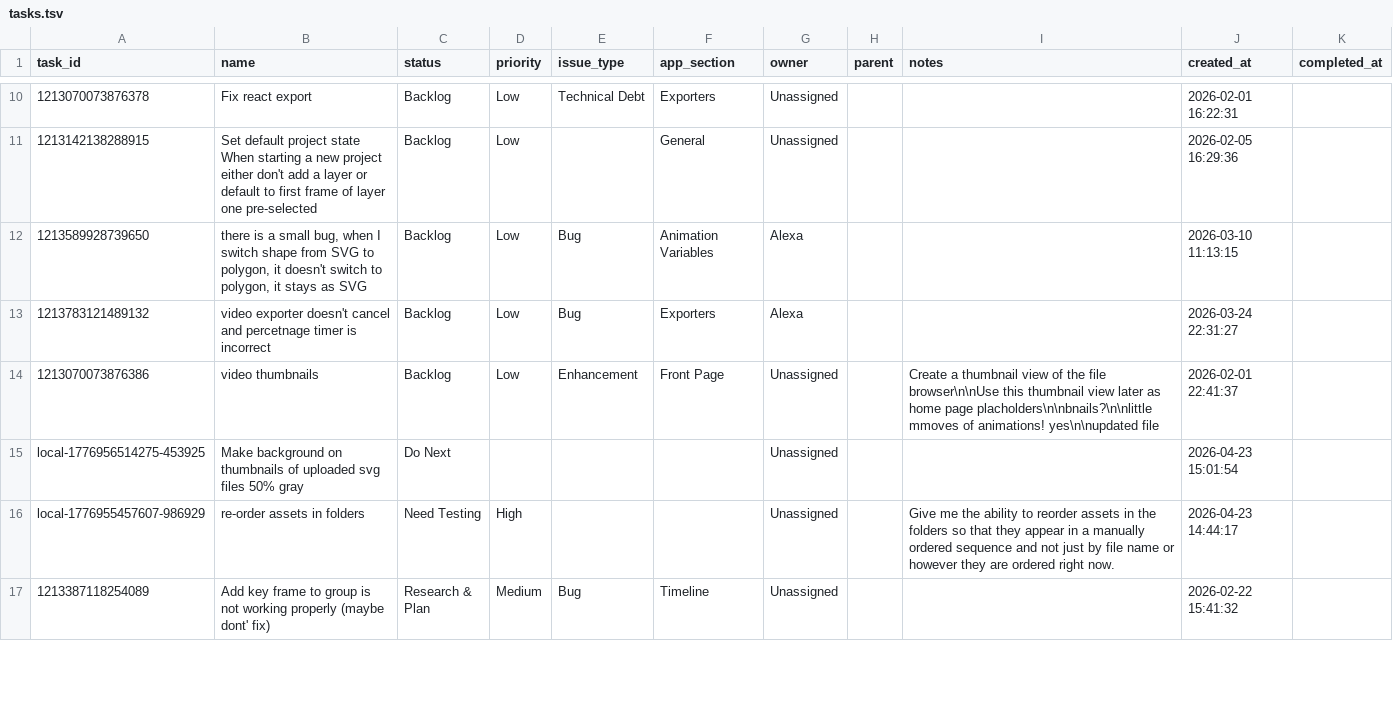
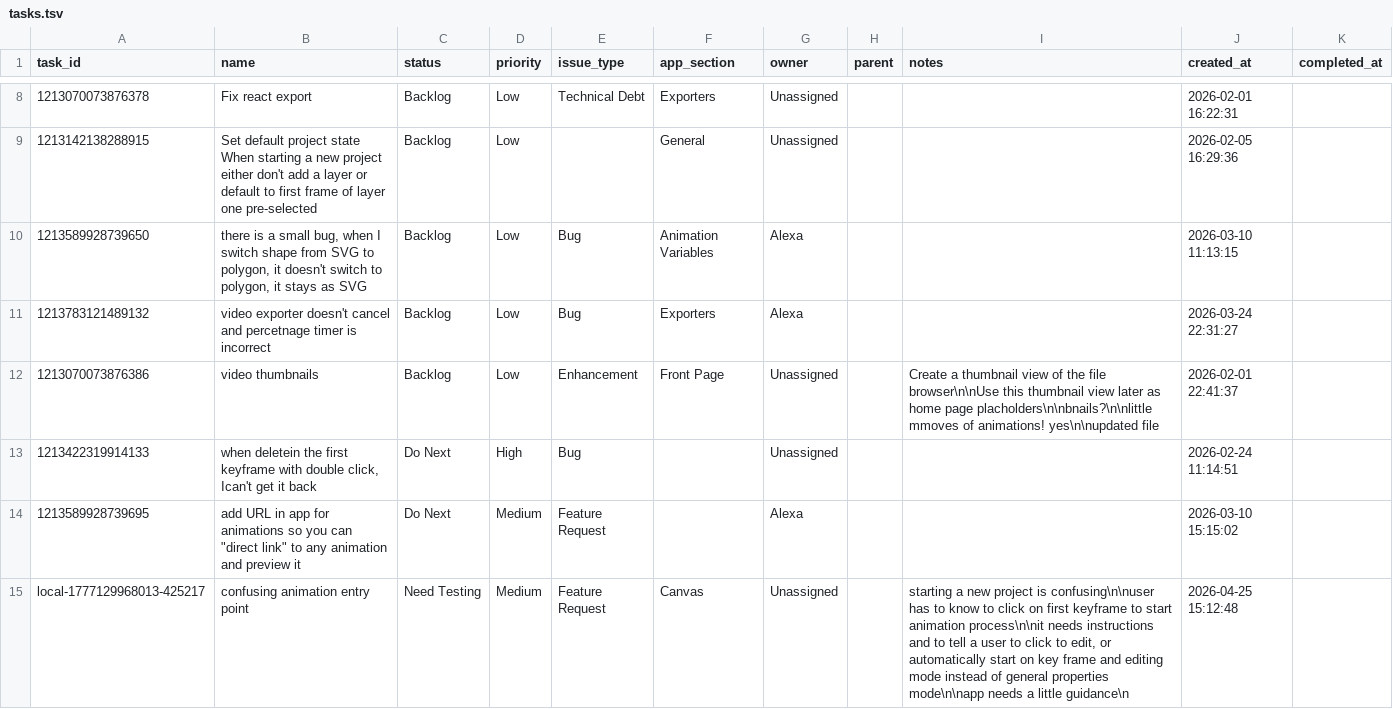
Before and after one commit to ianbrewer/geometry-sequencer-v2, a TSV file: tasks.tsv, drawn as a sheet; only a part is shown, gaps mark what is left out; the shorter side is filled out with more unchanged rows; removed rows and columns are numbered as before the commit, all else as after; the diff covers the shown part only; the diff names each change by its address in the sheet, - before the commit and + after, or states it on an @@ line.

```diff
--- a/tasks.tsv
+++ b/tasks.tsv
-row 15: local-1776956514275-453925 | Make background on thumbnails of uploaded svg files 50% gray | Do Next |  |  |  | Unassigned |  |  | 2026-04-23 15:01:54
-row 16: local-1776955457607-986929 | re-order assets in folders | Need Testing | High |  |  | Unassigned |  | Give me the ability to reorder assets in the folders so that they appear in a manually ordered sequence and not just by file name or however they are ordered right now. | 2026-04-23 14:44:17
+row 13: 1213422319914133 | when deletein the first keyframe with double click, Ican't get it back | Do Next | High | Bug |  | Unassigned |  |  | 2026-02-24 11:14:51
+row 14: 1213589928739695 | add URL in app for animations so you can "direct link" to any animation and preview it | Do Next | Medium | Feature Request |  | Alexa |  |  | 2026-03-10 15:15:02
+row 15: local-1777129968013-425217 | confusing animation entry point | Need Testing | Medium | Feature Request | Canvas | Unassigned |  | starting a new project is confusing\n\nuser has to know to click on first keyframe to start animation process\n\nit needs instructions and to tell a user to click to edit, or automatically start on key frame and editing mode instead of general properties mode\n\napp needs a little guidance\n | 2026-04-25 15:12:48
```
Also changed, not shown: 10 added rows, 9 removed rows and 1 edited cell elsewhere in this file, 5 other files.
